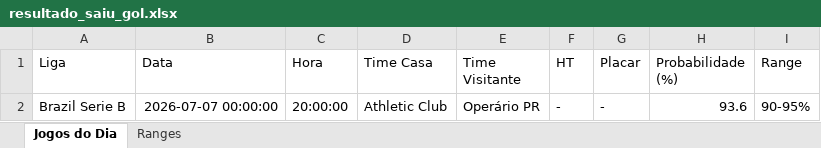
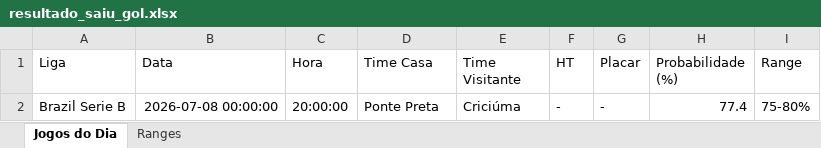
Before and after one commit to tiagolaitharth/ia-campeonatos-2026, an Excel workbook: resultado_saiu_gol.xlsx, sheet Jogos do Dia, drawn as a sheet; values as stored, in another font and other column widths than the file's, no borders; the diff names each change by its address in the sheet, - before the commit and + after, or states it on an @@ line.

```diff
--- a/resultado_saiu_gol.xlsx (sheet Jogos do Dia)
+++ b/resultado_saiu_gol.xlsx (sheet Jogos do Dia)
-B2 (Data): 2026-07-07 00:00:00
+B2 (Data): 2026-07-08 00:00:00
-D2 (Time Casa): Athletic Club
+D2 (Time Casa): Ponte Preta
-E2 (Time Visitante): Operário PR
+E2 (Time Visitante): Criciúma
-H2 (Probabilidade (%)): 93.6
+H2 (Probabilidade (%)): 77.4
-I2 (Range): 90-95%
+I2 (Range): 75-80%
```
Also changed, not shown: sheet Ranges, resultado_modelo.xlsx.
